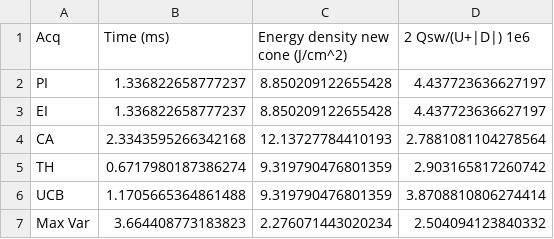
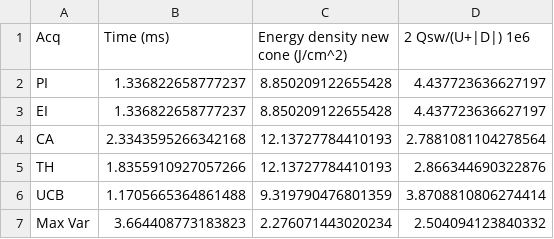
Before and after one commit to vtjong/Bayesian-Optimization-Ferroelectrics, a CSV file: predictions/preds.csv, drawn as a sheet.

```diff
--- a/predictions/preds.csv
+++ b/predictions/preds.csv
@@ -4,3 +4,3 @@ EI,1.336822658777237,8.850209122655428,4.437723636627197
 CA,2.3343595266342168,12.13727784410193,2.7881081104278564
-TH,0.6717980187386274,9.319790476801359,2.903165817260742
+TH,1.8355910927057266,12.13727784410193,2.866344690322876
 UCB,1.1705665364861488,9.319790476801359,3.8708810806274414
```
Also changed, not shown: 3 other files.
